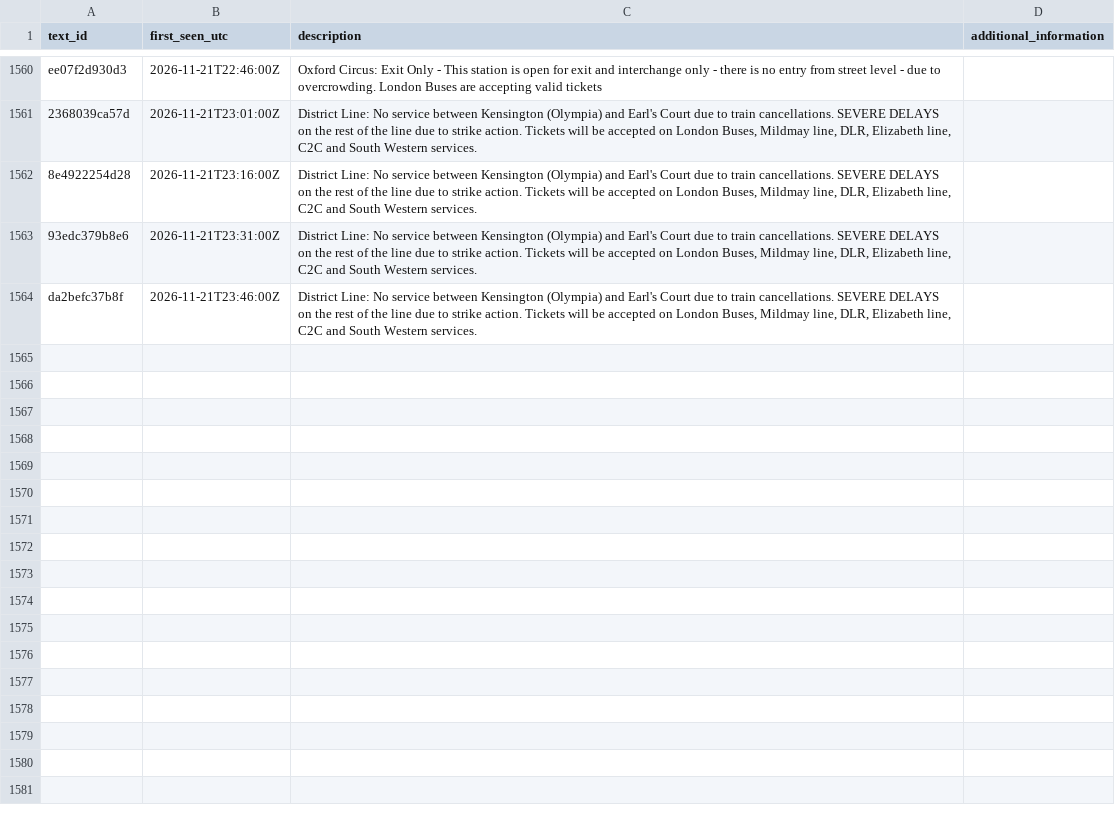
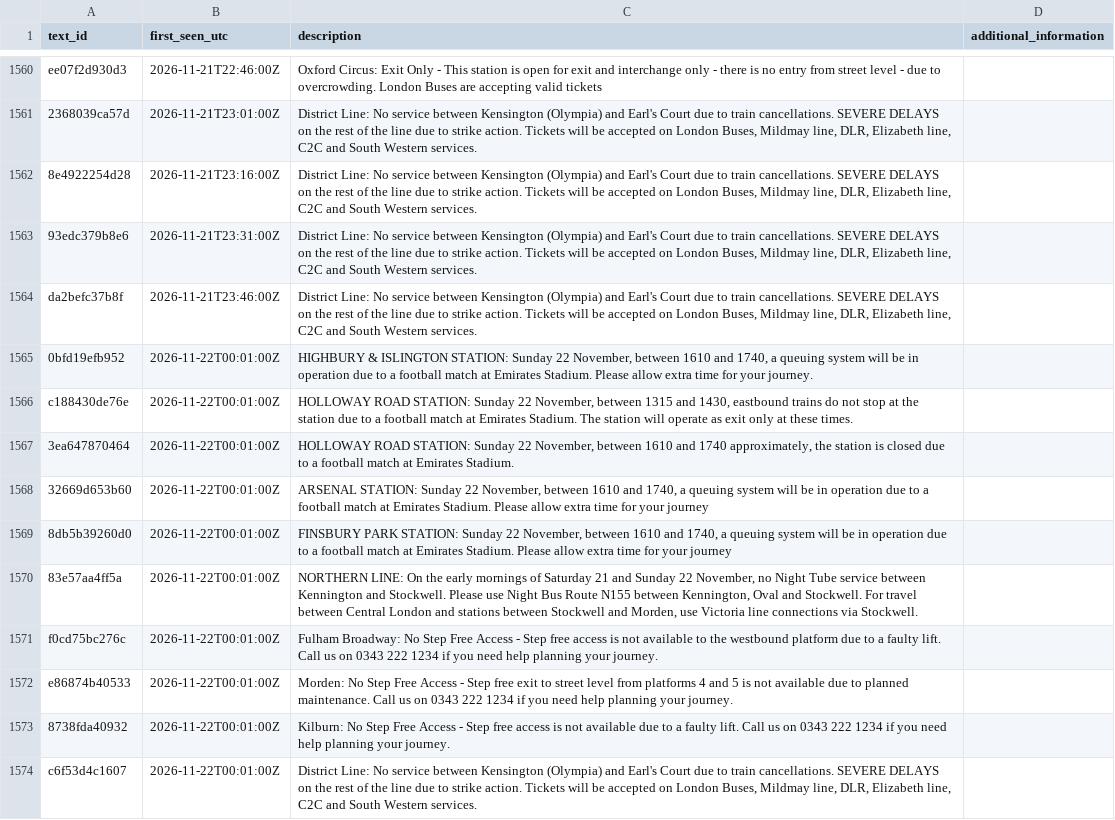
Before and after one commit to IbrahimJahwari/IbrahimJahwari.github.io, a CSV file: raw/reference/disruption_texts.csv, drawn as a sheet; only a part is shown, gaps mark what is left out; the diff names each change by its address in the sheet, - before the commit and + after, or states it on an @@ line.

```diff
--- a/raw/reference/disruption_texts.csv
+++ b/raw/reference/disruption_texts.csv
+row 1565: 0bfd19efb952 | 2026-11-22T00:01:00Z | HIGHBURY & ISLINGTON STATION: Sunday 22 November, between 1610 and 1740, a queuing system will be in operation due to a football match at Emirates Stadium. Please allow extra time for your journey.
+row 1566: c188430de76e | 2026-11-22T00:01:00Z | HOLLOWAY ROAD STATION: Sunday 22 November, between 1315 and 1430, eastbound trains do not stop at the station due to a football match at Emirates Stadium. The station will operate as exit only at these times.
+row 1567: 3ea647870464 | 2026-11-22T00:01:00Z | HOLLOWAY ROAD STATION: Sunday 22 November, between 1610 and 1740 approximately, the station is closed due to a football match at Emirates Stadium.
+row 1568: 32669d653b60 | 2026-11-22T00:01:00Z | ARSENAL STATION: Sunday 22 November, between 1610 and 1740, a queuing system will be in operation due to a football match at Emirates Stadium. Please allow extra time for your journey
+row 1569: 8db5b39260d0 | 2026-11-22T00:01:00Z | FINSBURY PARK STATION: Sunday 22 November, between 1610 and 1740, a queuing system will be in operation due to a football match at Emirates Stadium. Please allow extra time for your journey
+row 1570: 83e57aa4ff5a | 2026-11-22T00:01:00Z | NORTHERN LINE: On the early mornings of Saturday 21 and Sunday 22 November, no Night Tube service between Kennington and Stockwell. Please use Night Bus Route N155 between Kennington, Oval and Stockwell. For travel between Central London and stations between Stockwell and Morden, use Victoria line connections via Stockwell.
+row 1571: f0cd75bc276c | 2026-11-22T00:01:00Z | Fulham Broadway: No Step Free Access - Step free access is not available to the westbound platform due to a faulty lift. Call us on 0343 222 1234 if you need help planning your journey.
+row 1572: e86874b40533 | 2026-11-22T00:01:00Z | Morden: No Step Free Access - Step free exit to street level from platforms 4 and 5 is not available due to planned maintenance. Call us on 0343 222 1234 if you need help planning your journey.
+row 1573: 8738fda40932 | 2026-11-22T00:01:00Z | Kilburn: No Step Free Access - Step free access is not available due to a faulty lift. Call us on 0343 222 1234 if you need help planning your journey.
+row 1574: c6f53d4c1607 | 2026-11-22T00:01:00Z | District Line: No service between Kensington (Olympia) and Earl's Court due to train cancellations. SEVERE DELAYS on the rest of the line due to strike action. Tickets will be accepted on London Buses, Mildmay line, DLR, Elizabeth line, C2C and South Western services.
```
Also changed, not shown: 9 other files.
